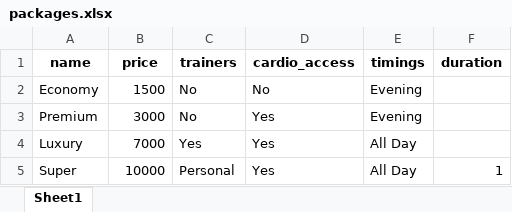
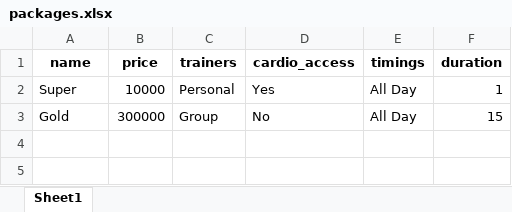
Before and after one commit to danishjavedcodes/gym_management, an Excel workbook: data/packages.xlsx, sheet Sheet1, drawn as a sheet; values as stored, in another font and other column widths than the file's, no borders; removed rows and columns are numbered as before the commit, all else as after; the diff names each change by its address in the sheet, - before the commit and + after, or states it on an @@ line.

```diff
--- a/data/packages.xlsx (sheet Sheet1)
+++ b/data/packages.xlsx (sheet Sheet1)
-row 2: Economy | 1500 | No | No | Evening
-row 3: Premium | 3000 | No | Yes | Evening
-row 4: Luxury | 7000 | Yes | Yes | All Day
+row 3: Gold | 300000 | Group | No | All Day | 15
```
Also changed, not shown: data/inventory.xlsx, data/members.xlsx, 5 other files.
